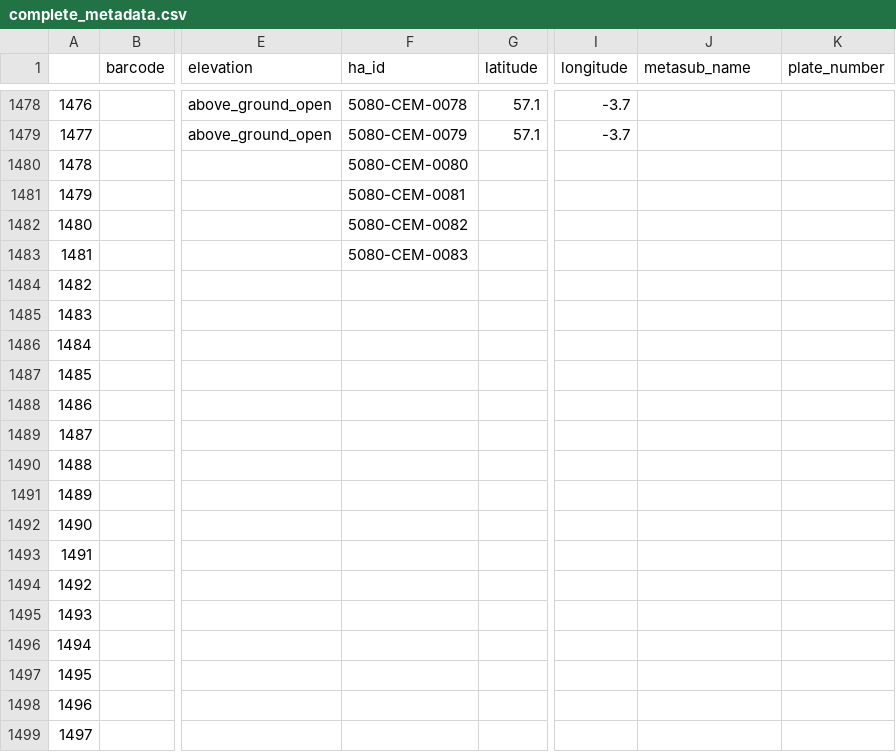
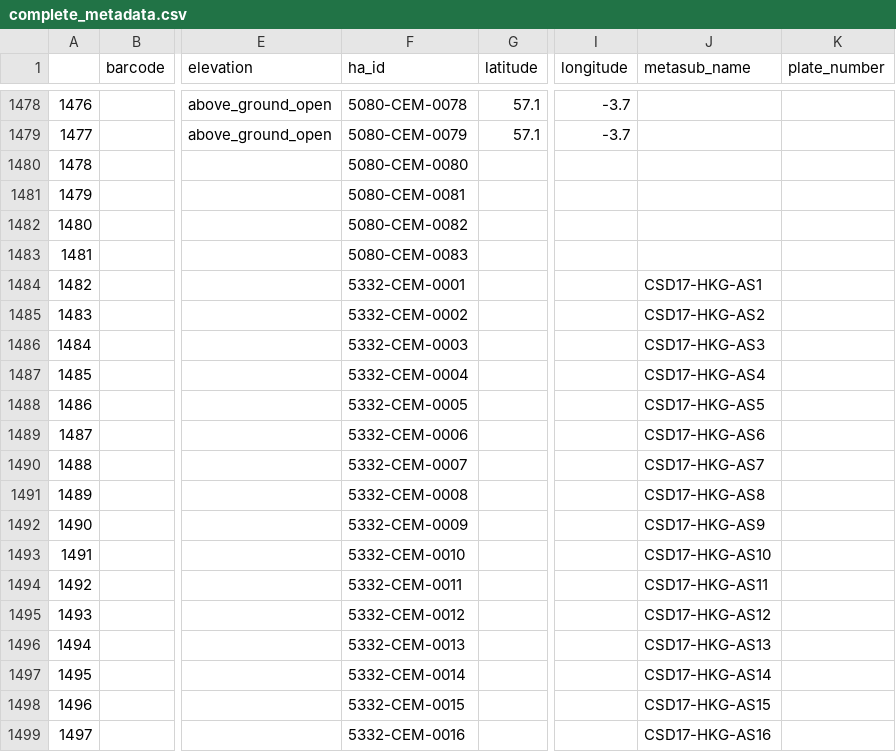
Before and after one commit to MetaSUB/MetaSUB-metadata, a CSV file: complete_metadata.csv, drawn as a sheet; only a part is shown, gaps mark what is left out; the diff covers the shown part only; the diff names each change by its address in the sheet, - before the commit and + after, or states it on an @@ line.

Commit message:
sl names for airsamples

```diff
--- a/complete_metadata.csv
+++ b/complete_metadata.csv
-F1484 (ha_id): (empty)
+F1484 (ha_id): 5332-CEM-0001
-J1484 (metasub_name): (empty)
+J1484 (metasub_name): CSD17-HKG-AS1
-F1485 (ha_id): (empty)
+F1485 (ha_id): 5332-CEM-0002
-J1485 (metasub_name): (empty)
+J1485 (metasub_name): CSD17-HKG-AS2
-F1486 (ha_id): (empty)
+F1486 (ha_id): 5332-CEM-0003
-J1486 (metasub_name): (empty)
+J1486 (metasub_name): CSD17-HKG-AS3
-F1487 (ha_id): (empty)
+F1487 (ha_id): 5332-CEM-0004
-J1487 (metasub_name): (empty)
+J1487 (metasub_name): CSD17-HKG-AS4
-F1488 (ha_id): (empty)
+F1488 (ha_id): 5332-CEM-0005
-J1488 (metasub_name): (empty)
+J1488 (metasub_name): CSD17-HKG-AS5
-F1489 (ha_id): (empty)
+F1489 (ha_id): 5332-CEM-0006
-J1489 (metasub_name): (empty)
+J1489 (metasub_name): CSD17-HKG-AS6
-F1490 (ha_id): (empty)
+F1490 (ha_id): 5332-CEM-0007
-J1490 (metasub_name): (empty)
+J1490 (metasub_name): CSD17-HKG-AS7
-F1491 (ha_id): (empty)
+F1491 (ha_id): 5332-CEM-0008
-J1491 (metasub_name): (empty)
+J1491 (metasub_name): CSD17-HKG-AS8
-F1492 (ha_id): (empty)
+F1492 (ha_id): 5332-CEM-0009
-J1492 (metasub_name): (empty)
+J1492 (metasub_name): CSD17-HKG-AS9
-F1493 (ha_id): (empty)
+F1493 (ha_id): 5332-CEM-0010
-J1493 (metasub_name): (empty)
+J1493 (metasub_name): CSD17-HKG-AS10
-F1494 (ha_id): (empty)
+F1494 (ha_id): 5332-CEM-0011
-J1494 (metasub_name): (empty)
+J1494 (metasub_name): CSD17-HKG-AS11
-F1495 (ha_id): (empty)
+F1495 (ha_id): 5332-CEM-0012
-J1495 (metasub_name): (empty)
+J1495 (metasub_name): CSD17-HKG-AS12
-F1496 (ha_id): (empty)
+F1496 (ha_id): 5332-CEM-0013
-J1496 (metasub_name): (empty)
+J1496 (metasub_name): CSD17-HKG-AS13
-F1497 (ha_id): (empty)
+F1497 (ha_id): 5332-CEM-0014
-J1497 (metasub_name): (empty)
+J1497 (metasub_name): CSD17-HKG-AS14
-F1498 (ha_id): (empty)
+F1498 (ha_id): 5332-CEM-0015
-J1498 (metasub_name): (empty)
+J1498 (metasub_name): CSD17-HKG-AS15
-F1499 (ha_id): (empty)
+F1499 (ha_id): 5332-CEM-0016
-J1499 (metasub_name): (empty)
+J1499 (metasub_name): CSD17-HKG-AS16
```
Also changed, not shown: 160 edited cells elsewhere in this file.
